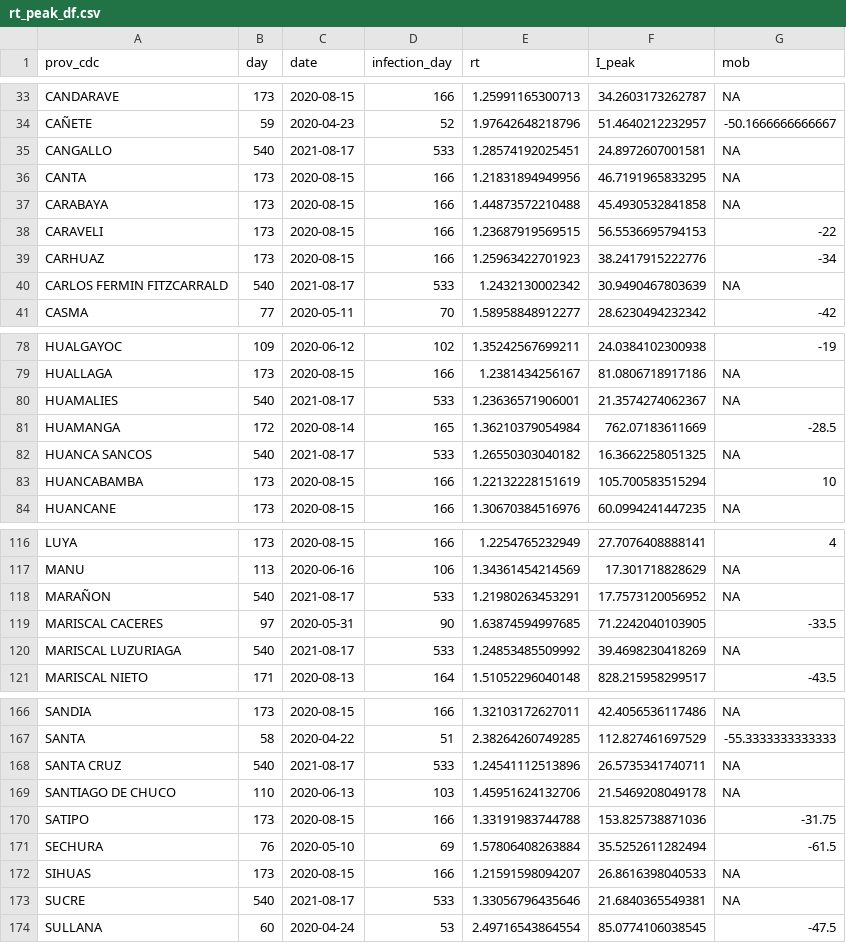
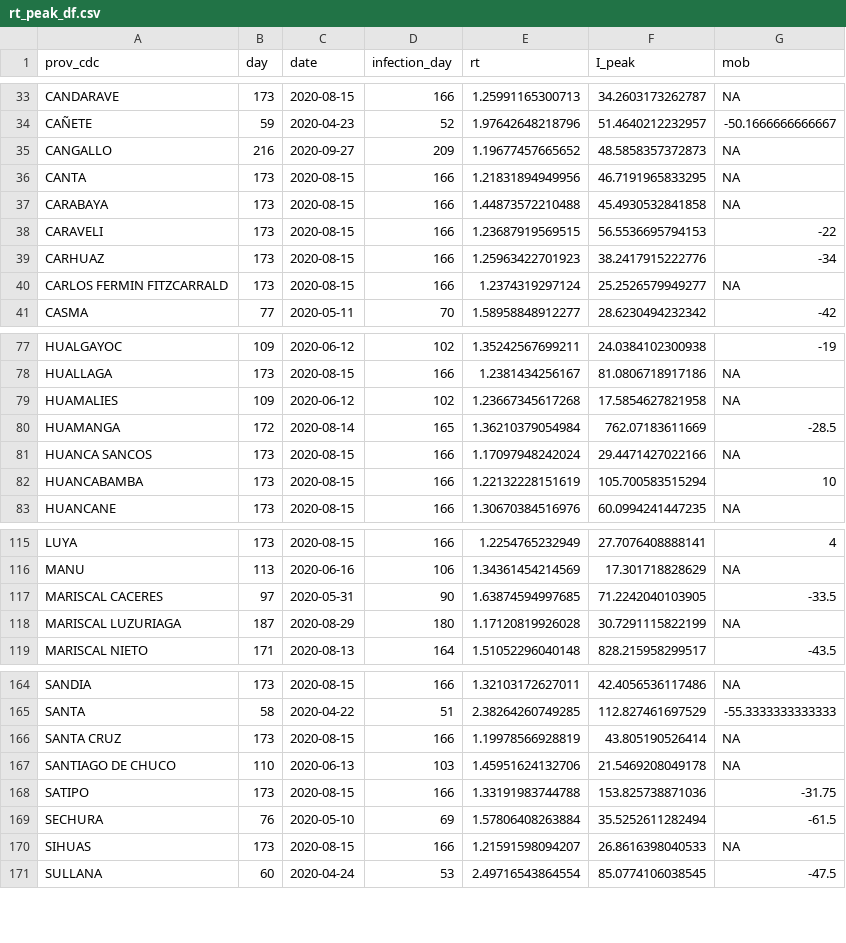
Before and after one commit to horaciochacon/MPH_thesis, a CSV file: output/rt_peak_df.csv, drawn as a sheet; only a part is shown, gaps mark what is left out; the diff covers the shown part only.

```diff
--- a/output/rt_peak_df.csv
+++ b/output/rt_peak_df.csv
@@ -34,3 +34,3 @@
 "CAÑETE",59,2020-04-23,52,1.97642648218796,51.4640212232957,-50.1666666666667
-"CANGALLO",540,2021-08-17,533,1.28574192025451,24.8972607001581,NA
+"CANGALLO",216,2020-09-27,209,1.19677457665652,48.5858357372873,NA
 "CANTA",173,2020-08-15,166,1.21831894949956,46.7191965833295,NA
@@ -39,3 +39,3 @@
 "CARHUAZ",173,2020-08-15,166,1.25963422701923,38.2417915222776,-34
-"CARLOS FERMIN FITZCARRALD",540,2021-08-17,533,1.2432130002342,30.9490467803639,NA
+"CARLOS FERMIN FITZCARRALD",173,2020-08-15,166,1.2374319297124,25.2526579949277,NA
 "CASMA",77,2020-05-11,70,1.58958848912277,28.6230494232342,-42
@@ -79,5 +78,5 @@
 "HUALLAGA",173,2020-08-15,166,1.2381434256167,81.0806718917186,NA
-"HUAMALIES",540,2021-08-17,533,1.23636571906001,21.3574274062367,NA
+"HUAMALIES",109,2020-06-12,102,1.23667345617268,17.5854627821958,NA
 "HUAMANGA",172,2020-08-14,165,1.36210379054984,762.07183611669,-28.5
-"HUANCA SANCOS",540,2021-08-17,533,1.26550303040182,16.3662258051325,NA
+"HUANCA SANCOS",173,2020-08-15,166,1.17097948242024,29.4471427022166,NA
 "HUANCABAMBA",173,2020-08-15,166,1.22132228151619,105.700583515294,10
@@ -117,5 +116,4 @@
 "MANU",113,2020-06-16,106,1.34361454214569,17.301718828629,NA
-"MARAÑON",540,2021-08-17,533,1.21980263453291,17.7573120056952,NA
 "MARISCAL CACERES",97,2020-05-31,90,1.63874594997685,71.2242040103905,-33.5
-"MARISCAL LUZURIAGA",540,2021-08-17,533,1.24853485509992,39.4698230418269,NA
+"MARISCAL LUZURIAGA",187,2020-08-29,180,1.17120819926028,30.7291115822199,NA
 "MARISCAL NIETO",171,2020-08-13,164,1.51052296040148,828.215958299517,-43.5
@@ -167,3 +165,3 @@
 "SANTA",58,2020-04-22,51,2.38264260749285,112.827461697529,-55.3333333333333
-"SANTA CRUZ",540,2021-08-17,533,1.24541112513896,26.5735341740711,NA
+"SANTA CRUZ",173,2020-08-15,166,1.19978566928819,43.805190526414,NA
 "SANTIAGO DE CHUCO",110,2020-06-13,103,1.45951624132706,21.5469208049178,NA
@@ -172,3 +170,2 @@
 "SIHUAS",173,2020-08-15,166,1.21591598094207,26.8616398040533,NA
-"SUCRE",540,2021-08-17,533,1.33056796435646,21.6840365549381,NA
 "SULLANA",60,2020-04-24,53,2.49716543864554,85.0774106038545,-47.5
```
Also changed, not shown: 1 removed row and 67 edited cells elsewhere in this file, output/provinces_final.csv, 4 other files.
